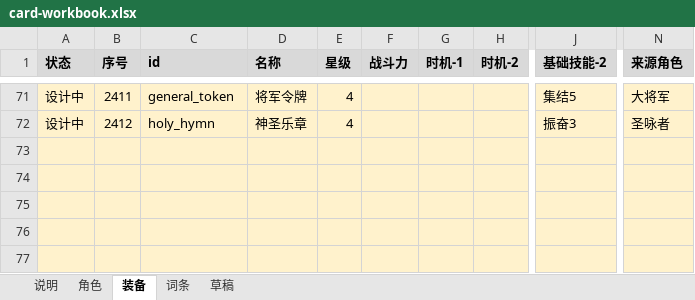
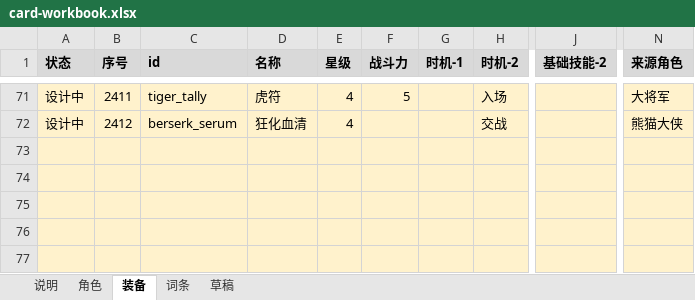
Before and after one commit to jayncp/autochess-v1, an Excel workbook: docs/design/card-workbook.xlsx, sheet 装备, drawn as a sheet; only a part is shown, gaps mark what is left out; values as stored, in another font and other column widths than the file's, no borders; the diff covers the shown part only; the diff names each change by its address in the sheet, - before the commit and + after, or states it on an @@ line.

```diff
--- a/docs/design/card-workbook.xlsx (sheet 装备)
+++ b/docs/design/card-workbook.xlsx (sheet 装备)
-C71 (id): general_token
+C71 (id): tiger_tally
-D71 (名称): 将军令牌
+D71 (名称): 虎符
-F71 (战斗力): (empty)
+F71 (战斗力): 5
-H71 (时机-2): (empty)
+H71 (时机-2): 入场
-J71 (基础技能-2): 集结5
+J71 (基础技能-2): (empty)
-C72 (id): holy_hymn
+C72 (id): berserk_serum
-D72 (名称): 神圣乐章
+D72 (名称): 狂化血清
-H72 (时机-2): (empty)
+H72 (时机-2): 交战
-J72 (基础技能-2): 振奋3
+J72 (基础技能-2): (empty)
-N72 (来源角色): 圣咏者
+N72 (来源角色): 熊猫大侠
```
Also changed, not shown: 8 added rows, 8 removed rows and 66 edited cells elsewhere in this sheet, sheet 角色, 1 other file.
